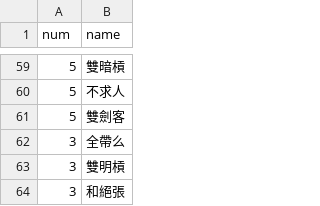
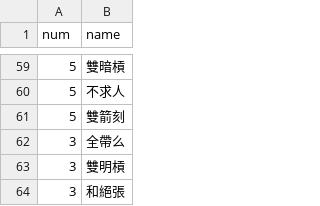
Before and after one commit to jellyfishChe/jellyfishChe.github.io, a CSV file: MJ.csv, drawn as a sheet; only a part is shown, gaps mark what is left out.

Commit message:
Update MJ.csv

```diff
--- a/MJ.csv
+++ b/MJ.csv
@@ -60,3 +60,3 @@ num,name
 5,不求人
-5,雙劍客
+5,雙箭刻
 3,全帶么
```
